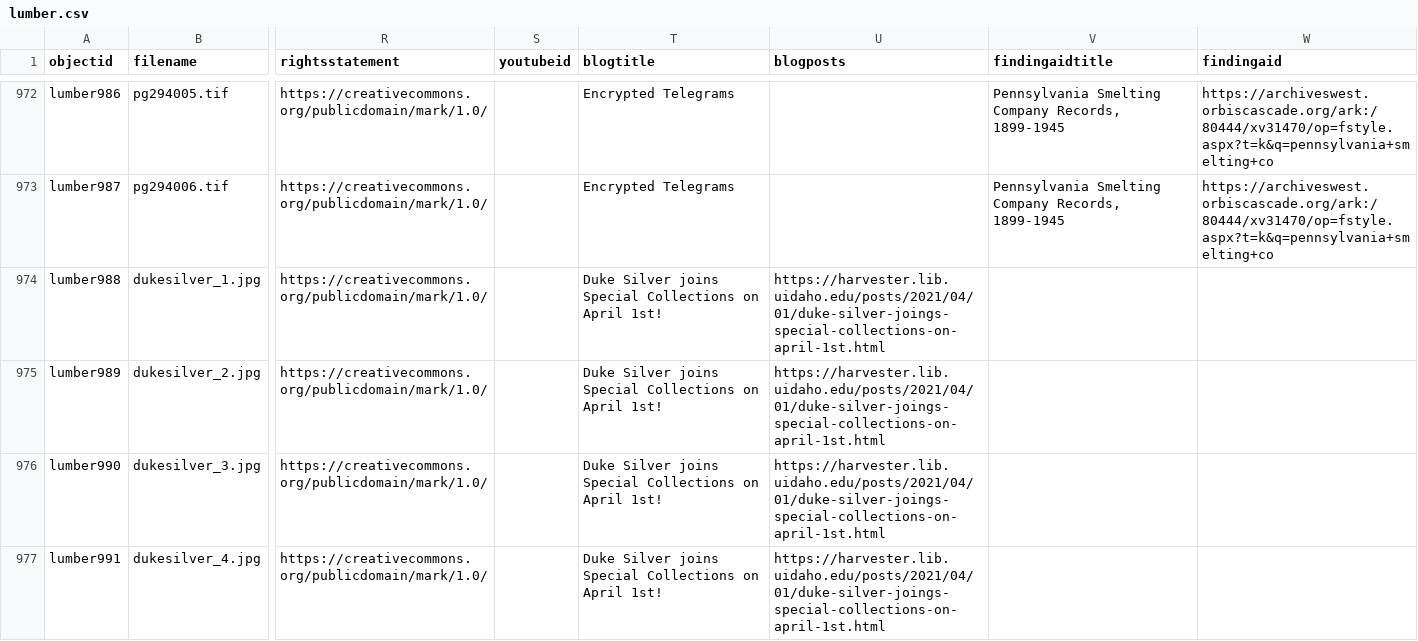
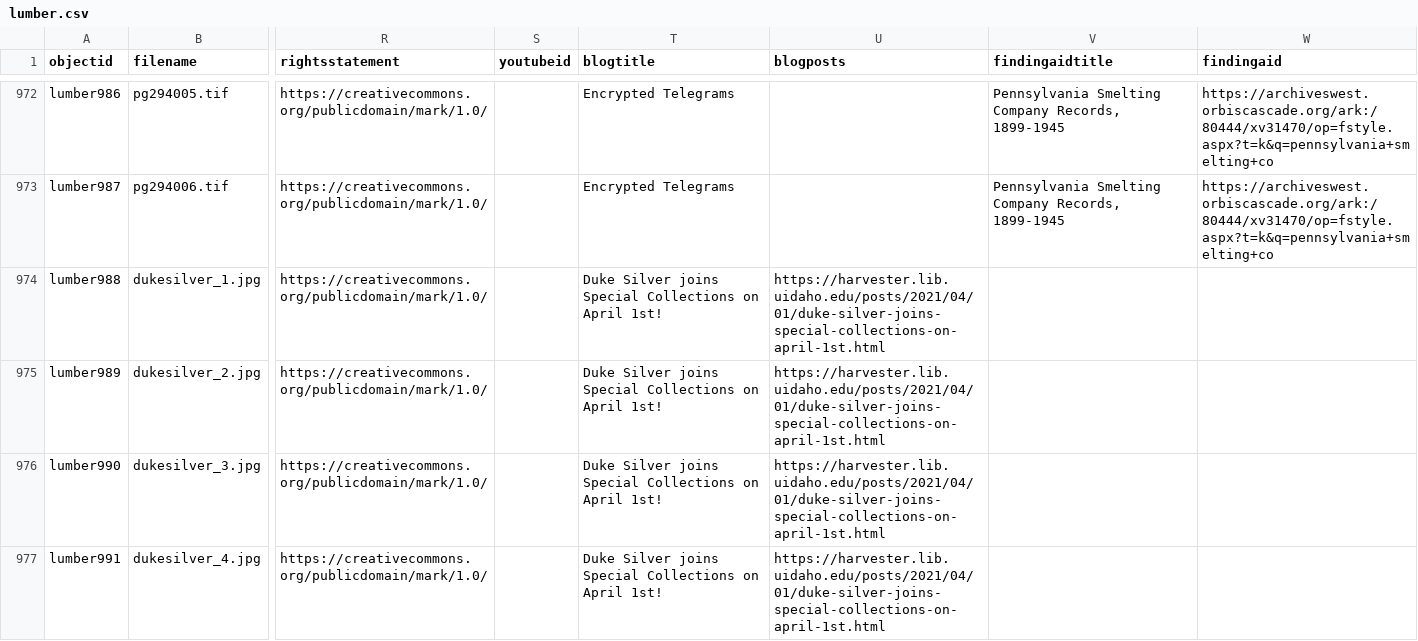
Before and after one commit to uidaholib/spec-lumber, a CSV file: _data/lumber.csv, drawn as a sheet; only a part is shown, gaps mark what is left out; the diff names each change by its address in the sheet, - before the commit and + after, or states it on an @@ line.

Commit message:
fixed typo in link

```diff
--- a/_data/lumber.csv
+++ b/_data/lumber.csv
-U974:U977 (blogposts): https://harvester.lib.uidaho.edu/posts/2021/04/01/duke-silver-joings-special-collections-on-april-1st.html
+U974:U977 (blogposts): https://harvester.lib.uidaho.edu/posts/2021/04/01/duke-silver-joins-special-collections-on-april-1st.html
```
